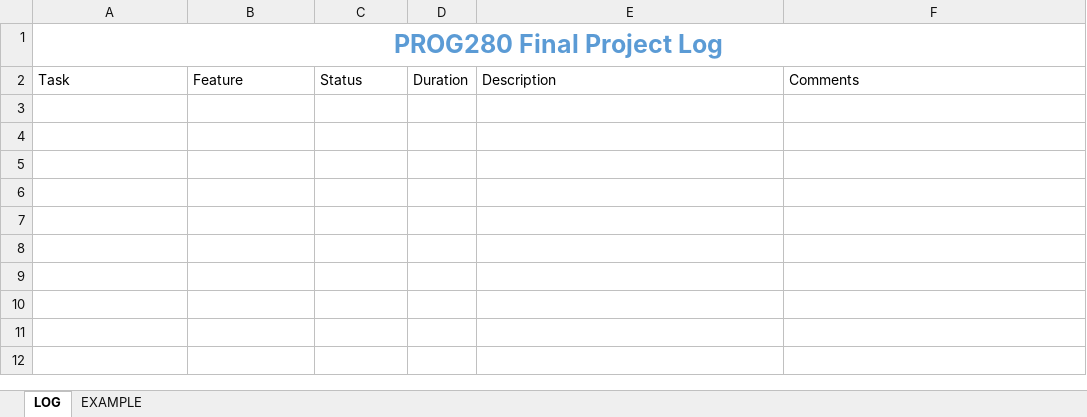
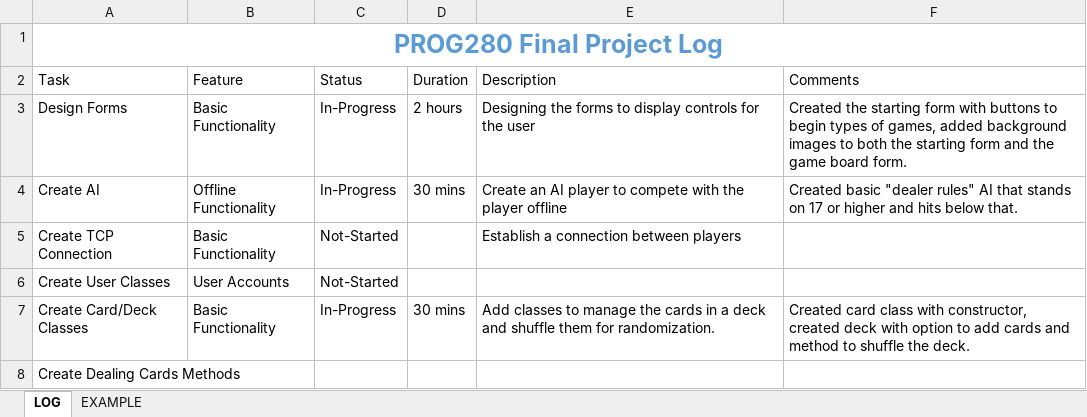
Before and after one commit to OlRedBeard/Blackjack-Game, an Excel workbook: FINAL_PROJECT_Gerrit_Kat_04_16_2022.xlsx, sheet LOG, drawn as a sheet; values as stored, in another font and other column widths than the file's, no borders; table styles not drawn; the diff names each change by its address in the sheet, - before the commit and + after, or states it on an @@ line.

```diff
--- a/FINAL_PROJECT_Gerrit_Kat_04_16_2022.xlsx (sheet LOG)
+++ b/FINAL_PROJECT_Gerrit_Kat_04_16_2022.xlsx (sheet LOG)
+row 3: Design Forms | Basic Functionality | In-Progress | 2 hours | Designing the forms to display controls for the user | Created the starting form with buttons to begin types of games, added background images to both the starting form and the game board form.
+row 4: Create AI | Offline Functionality | In-Progress | 30 mins | Create an AI player to compete with the player offline | Created basic "dealer rules" AI that stands on 17 or higher and hits below that.
+row 5: Create TCP Connection | Basic Functionality | Not-Started |  | Establish a connection between players
+row 6: Create User Classes | User Accounts | Not-Started
+row 7: Create Card/Deck Classes | Basic Functionality | In-Progress | 30 mins | Add classes to manage the cards in a deck and shuffle them for randomization. | Created card class with constructor, created deck with option to add cards and method to shuffle the deck.
+row 8: Create Dealing Cards Methods
```
Also changed, not shown: 3 other files.
